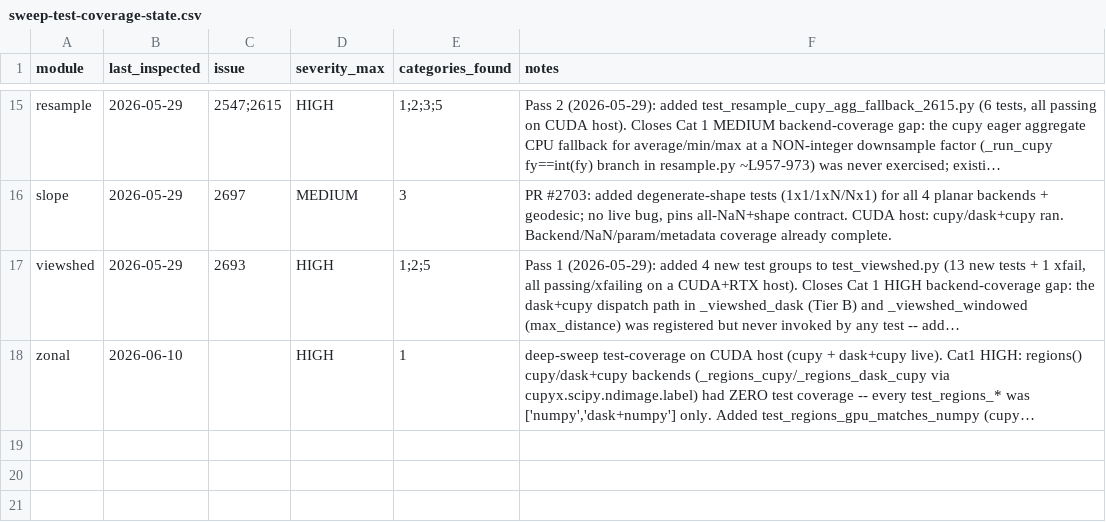
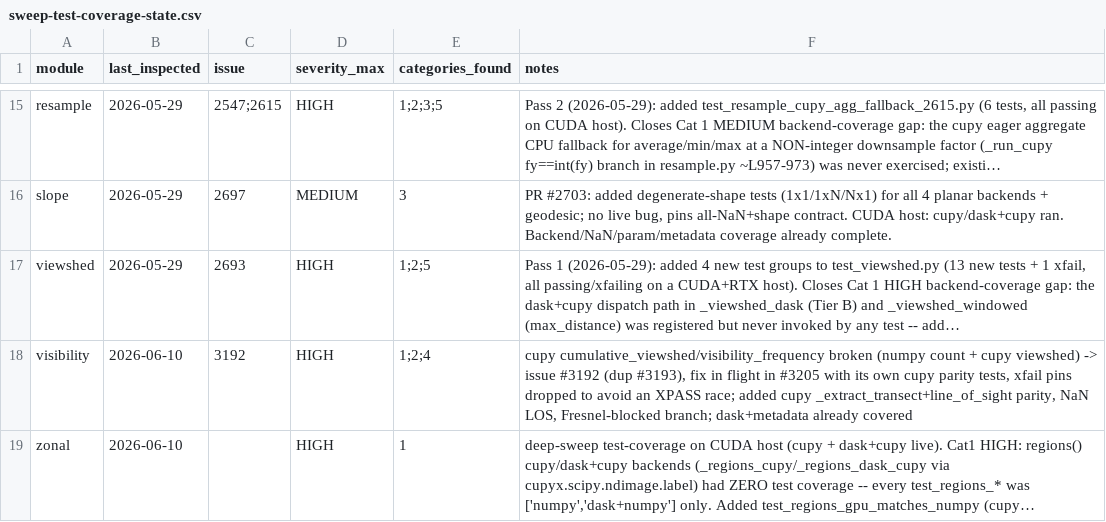
Before and after one commit to makepath/xarray-spatial, a CSV file: .claude/sweep-test-coverage-state.csv, drawn as a sheet; only a part is shown, gaps mark what is left out; long unchanged cells end in …; the diff names each change by its address in the sheet, - before the commit and + after, or states it on an @@ line.

Commit message:
Add cupy backend, NaN, and Fresnel-blocked coverage for visibility (#3202)
Adds test-coverage gaps found by the test-coverage deep-sweep against
xrspatial/visibility.py:

- cupy _extract_transect parity with numpy (the .get() branch)
- line_of_sight on a cupy-backed raster
- line_of_sight over NaN terrain (NaN cell drops out without crashing)
- line_of_sight Fresnel-blocked branch (clearance < Fresnel radius)
- cupy cumulative_viewshed / visibility_frequency parity

The two cupy cumulative tests are strict xfail referencing #3192:
cumulative_viewshed allocates its count accumulator as numpy on the
non-dask path, so a cupy viewshed result raises TypeError. Test-only,
no source changes.

```diff
--- a/.claude/sweep-test-coverage-state.csv
+++ b/.claude/sweep-test-coverage-state.csv
+row 18: visibility | 2026-06-10 | 3192 | HIGH | 1;2;4 | cupy cumulative_viewshed/visibility_frequency broken (numpy count + cupy viewshed) -> issue #3192 (dup #3193), fix in flight in #3205 with its own cupy parity tests, xfail pins dropped to avoid an XPASS race; added cupy _extract_transect+line_of_sight parity, NaN LOS, Fresnel-blocked branch; dask+metadata already covered
```
Also changed, not shown: 1 other file.
